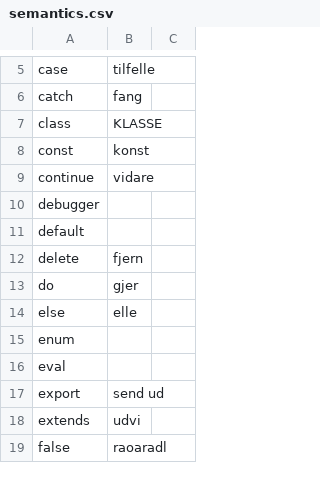
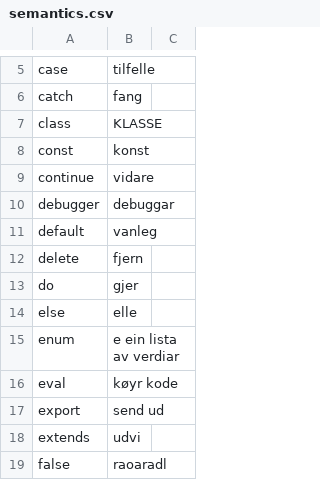
Before and after one commit to tullandtoys/rogalang, a CSV file: semantics/semantics.csv, drawn as a sheet; only a part is shown, gaps mark what is left out; the diff covers the shown part only.

```diff
--- a/semantics/semantics.csv
+++ b/semantics/semantics.csv
@@ -9,4 +9,4 @@ const,konst
 continue,vidare
-debugger,
-default,
+debugger,debuggar
+default,vanleg
 delete,fjern
@@ -14,4 +14,4 @@ do,gjer
 else,elle
-enum,
-eval,
+enum,e ein lista av verdiar
+eval,køyr kode
 export,send ud
```
Also changed, not shown: 12 edited cells elsewhere in this file, 5 other files.
